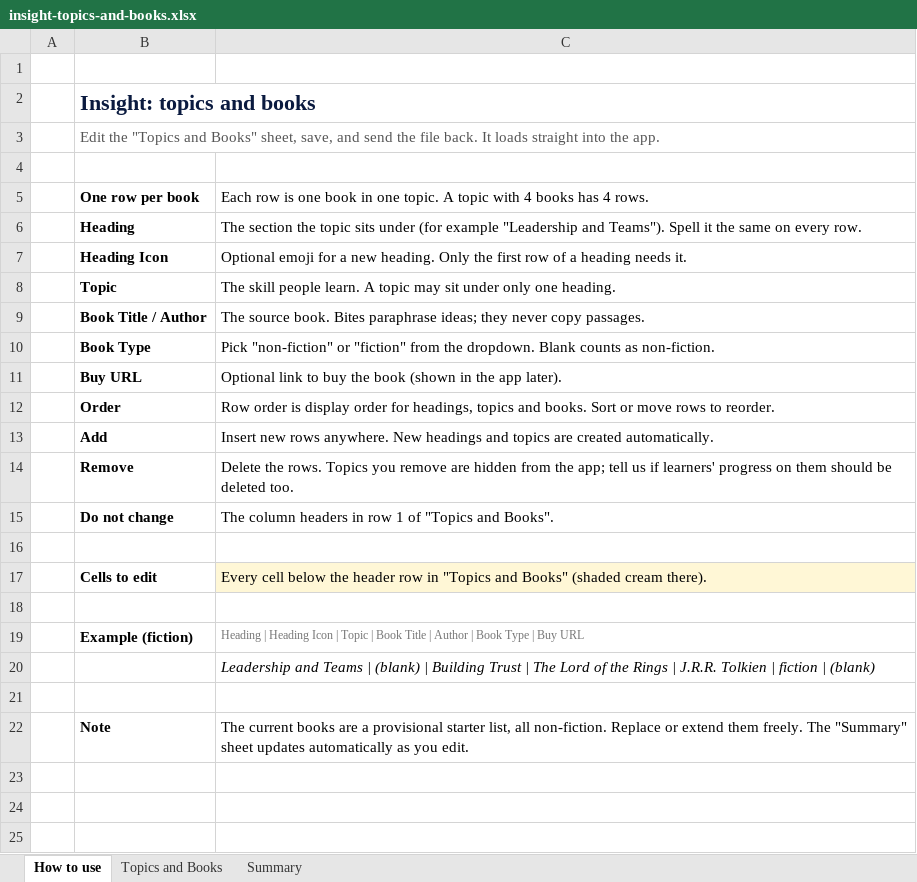
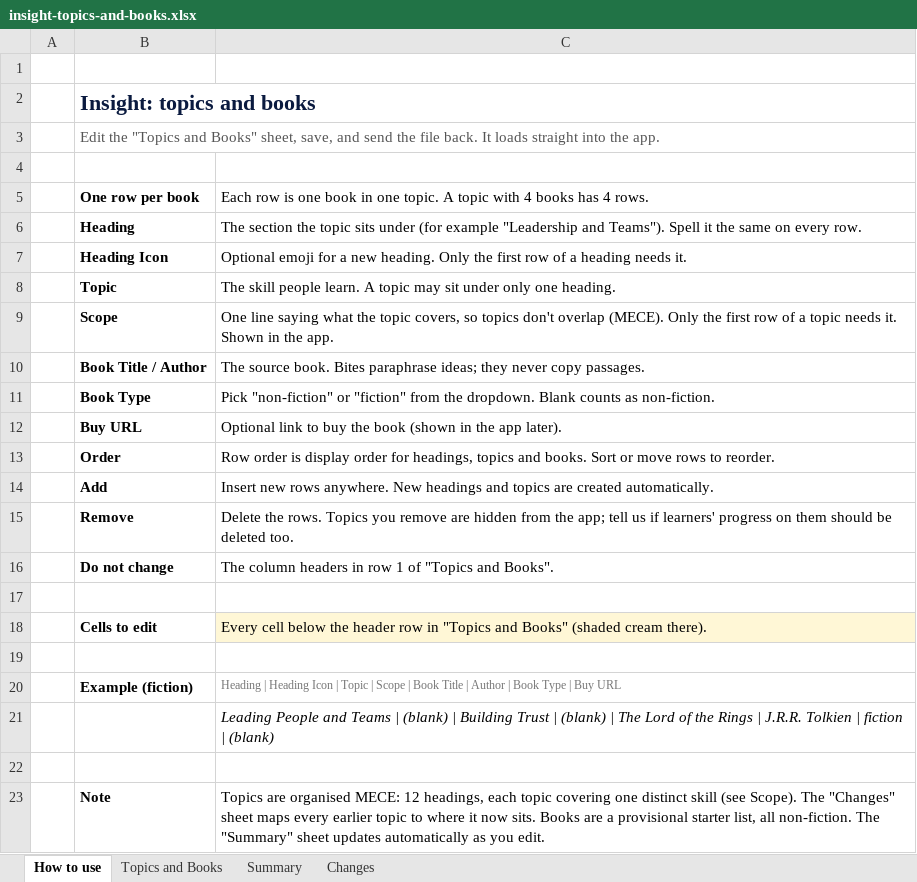
Before and after one commit to hnavduri-star/Insight-app, an Excel workbook: data/insight-topics-and-books.xlsx, sheet How to use, drawn as a sheet; values as stored, in another font and other column widths than the file's, no borders; addresses are those after the commit; the diff names each change by its address in the sheet, - before the commit and + after, or states it on an @@ line.

```diff
--- a/data/insight-topics-and-books.xlsx (sheet How to use)
+++ b/data/insight-topics-and-books.xlsx (sheet How to use)
+sheet tab: Changes
+row 9:  | Scope | One line saying what the topic covers, so topics don't overlap (MECE). Only the first row of a topic needs it. Shown in the app.
-C20: …Topic | Book Title…
+C20: …Topic | Scope | Book Title…
-C21: Leadership and Teams | (blank) | Building Trust | The…
+C21: Leading People and Teams | (blank) | Building Trust | (blank) | The…
-C23: The current books are a provisional starter list, all non-fiction. Replace or extend them freely. The "Summary"…
+C23: Topics are organised MECE: 12 headings, each topic covering one distinct skill (see Scope). The "Changes" sheet maps every earlier topic to where it now sits. Books are a provisional starter list, all non-fiction. The "Summary"…
```
Also changed, not shown: sheet Topics and Books, sheet Summary, formulas that keep their value, 24 other files.
